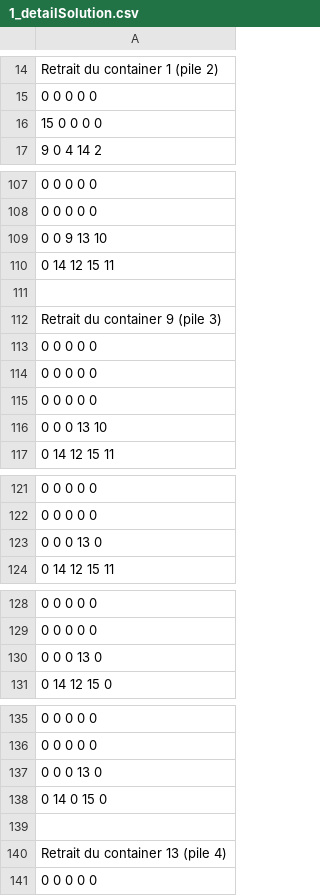
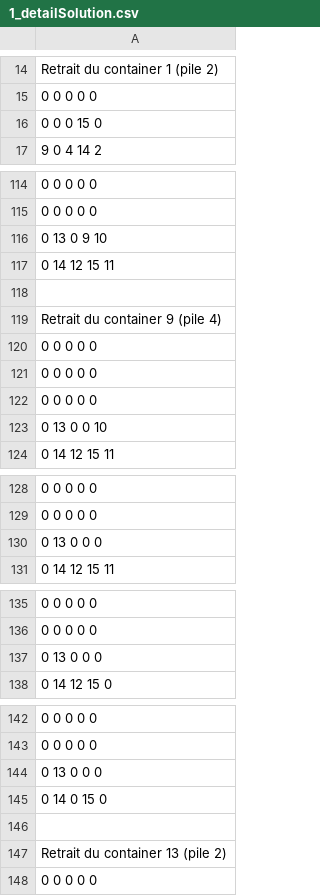
Before and after one commit to Vivoulia/challenge_opti, a CSV file: instancesChallengeCRP/1_detailSolution.csv, drawn as a sheet; only a part is shown, gaps mark what is left out; removed rows and columns are numbered as before the commit, all else as after; the diff covers the shown part only; the diff names each change by its address in the sheet, - before the commit and + after, or states it on an @@ line.

```diff
--- a/instancesChallengeCRP/1_detailSolution.csv
+++ b/instancesChallengeCRP/1_detailSolution.csv
-row 16: 15 0 0 0 0
+row 16: 0 0 0 15 0
-A116: 0 0 9 13 10
+A116: 0 13 0 9 10
-A119: Retrait du container 9 (pile 3)
+A119: Retrait du container 9 (pile 4)
-A123: 0 0 0 13 10
+A123: 0 13 0 0 10
-A130: 0 0 0 13 0
+A130: 0 13 0 0 0
-A137: 0 0 0 13 0
+A137: 0 13 0 0 0
-A144: 0 0 0 13 0
+A144: 0 13 0 0 0
-A147: Retrait du container 13 (pile 4)
+A147: Retrait du container 13 (pile 2)
```
Also changed, not shown: 8 added rows, 1 removed row and 6 edited cells elsewhere in this file, instancesChallengeCRP/20_solution.csv, 37 other files.
